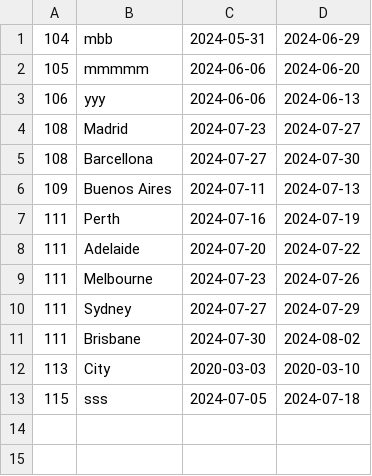
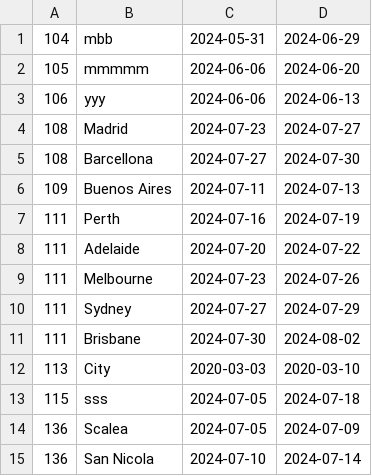
Before and after one commit to MargheritaD/AdventuresProject, a CSV file: stops.csv, drawn as a sheet.

```diff
--- a/stops.csv
+++ b/stops.csv
@@ -13 +13,3 @@
 "115","sss","2024-07-05","2024-07-18"
+"136","Scalea","2024-07-05","2024-07-09"
+"136","San Nicola","2024-07-10","2024-07-14"
```
Also changed, not shown: 5 other files.
